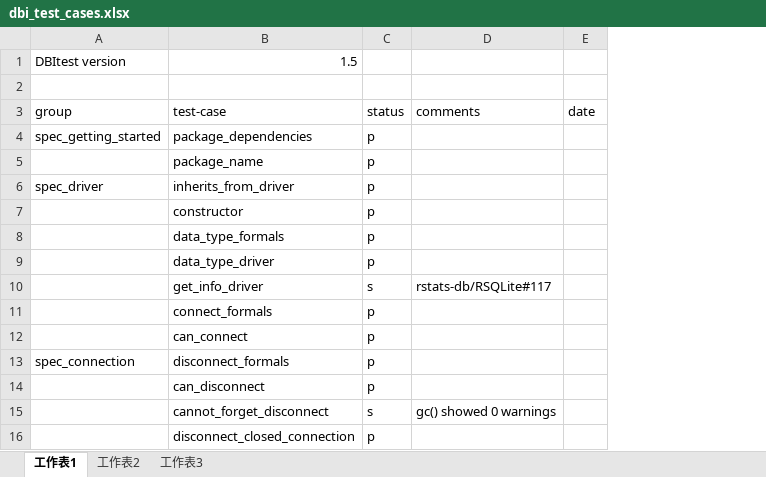
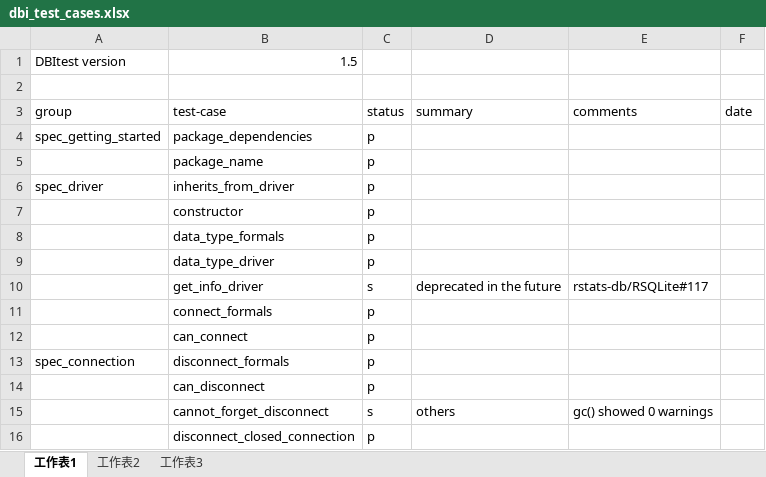
Before and after one commit to bigobject-inc/RBigObject, an Excel workbook: dbi_test_cases.xlsx, sheet 工作表1, drawn as a sheet; only a part is shown; values as stored, in another font and other column widths than the file's, no borders; the diff names each change by its address in the sheet, - before the commit and + after, or states it on an @@ line.

```diff
--- a/dbi_test_cases.xlsx (sheet 工作表1)
+++ b/dbi_test_cases.xlsx (sheet 工作表1)
+column D (summary), rows 10-15: deprecated in the future |  |  |  |  | others
```
Also changed, not shown: sheet 工作表2, charts or pictures, 3 other files.
